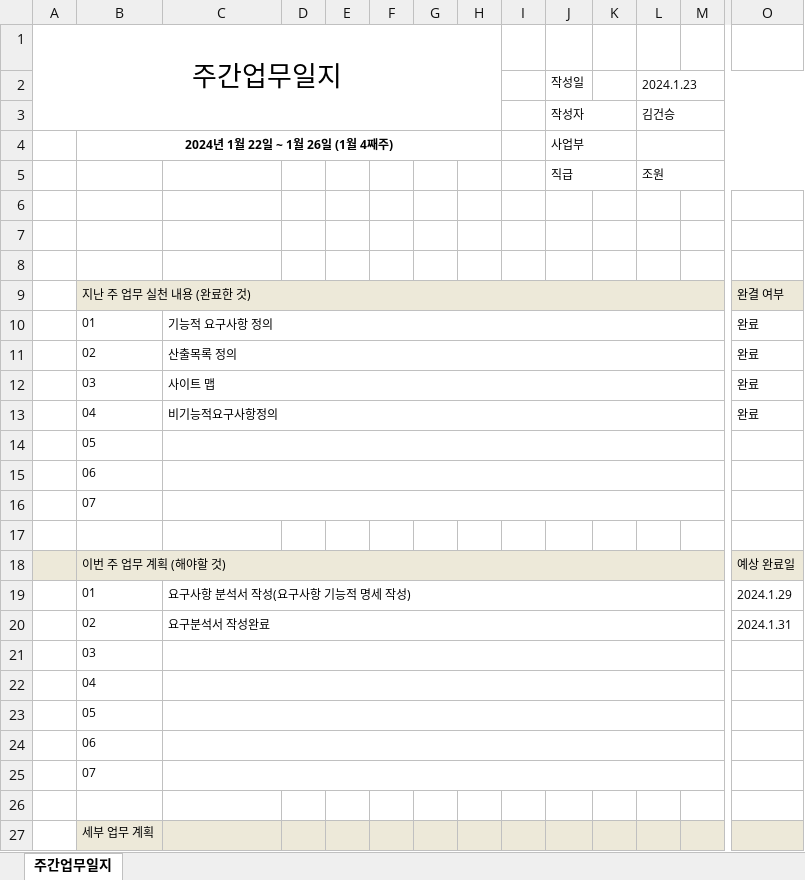
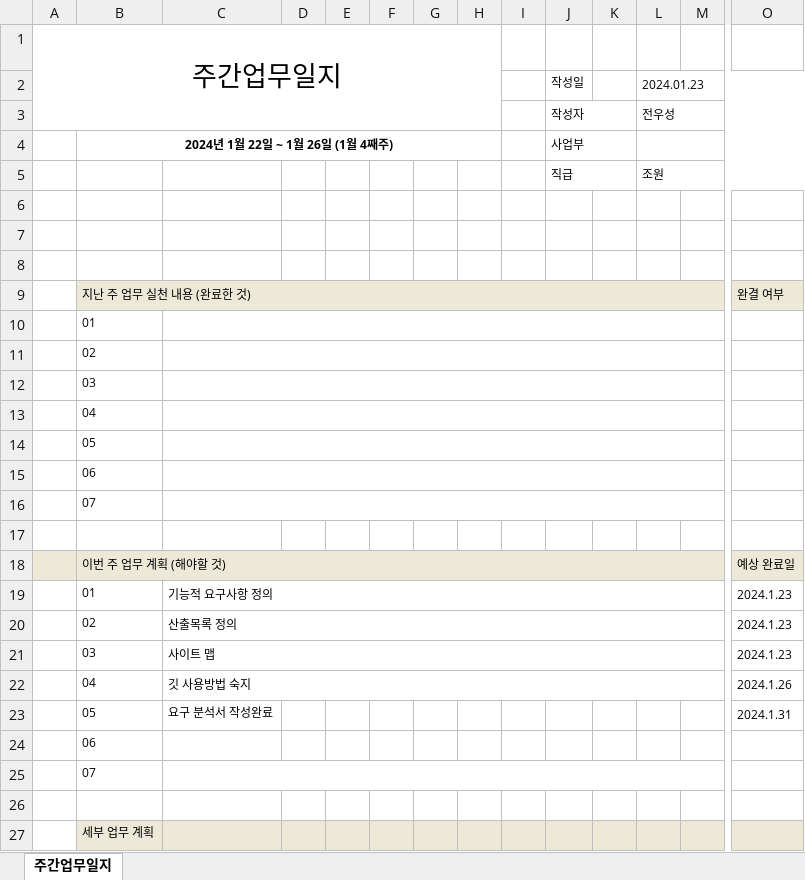
Before and after one commit to juhyeonjong2/DongStagram, an Excel workbook: Documents/2. 주간보고서/2. 주간업무/1주차/주간업무일지_1주차_김건승.xlsx, sheet 주간업무일지, drawn as a sheet; only a part is shown, gaps mark what is left out; values as stored, in another font and other column widths than the file's, no borders; removed rows and columns are numbered as before the commit, all else as after; rows hold the shown columns only; the diff names each change by its address in the sheet, - before the commit and + after, or states it on an @@ line.

Commit message:
주간 업무 보고
2024.01.22

```diff
--- a/Documents/2. 주간보고서/2. 주간업무/1주차/주간업무일지_1주차_김건승.xlsx (sheet 주간업무일지)
+++ b/Documents/2. 주간보고서/2. 주간업무/1주차/주간업무일지_1주차_김건승.xlsx (sheet 주간업무일지)
-L2: 2024.1.23
+L2: 2024.01.23
-L3: 김건승
+L3: 전우성
-row 10:  | 01 | 기능적 요구사항 정의 |  |  |  |  |  |  |  |  |  |  | 완료
-row 11:  | 02 | 산출목록 정의 |  |  |  |  |  |  |  |  |  |  | 완료
-row 12:  | 03 | 사이트 맵 |  |  |  |  |  |  |  |  |  |  | 완료
-row 13:  | 04 | 비기능적요구사항정의 |  |  |  |  |  |  |  |  |  |  | 완료
+row 10:  | 01
+row 11:  | 02
@@ row 21 moved to row 12: 03 @@
@@ row 22 moved to row 13: 04 @@
-C19: 요구사항 분석서 작성(요구사항 기능적 명세 작성)
+C19: 기능적 요구사항 정의
-O19: 2024.1.29
+O19: 2024.1.23
+row 20:  | 02 | 산출목록 정의 |  |  |  |  |  |  |  |  |  |  | 2024.1.23
+row 21:  | 03 | 사이트 맵 |  |  |  |  |  |  |  |  |  |  | 2024.1.23
+row 22:  | 04 | 깃 사용방법 숙지 |  |  |  |  |  |  |  |  |  |  | 2024.1.26
-B23: 02
+B23: 05
-C23: 요구분석서 작성완료
+C23: 요구 분석서 작성완료
-C20:M20 merged
-row 23:  | 05
-C24:M24 merged
```
